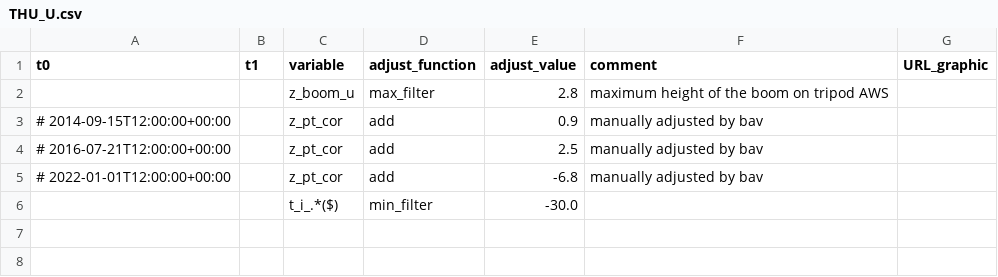
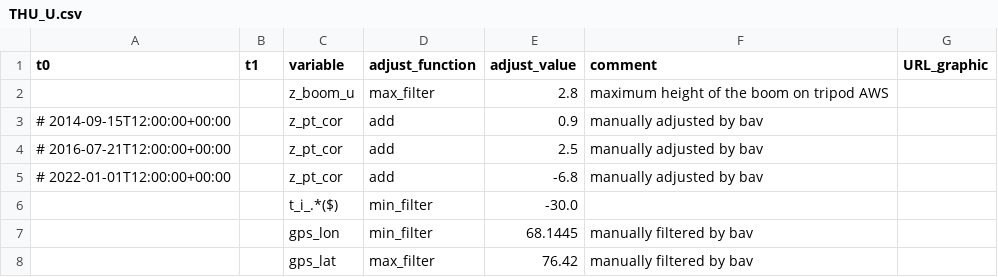
Before and after one commit to GEUS-Glaciology-and-Climate/PROMICE-AWS-data-issues, a CSV file: adjustments/THU_U.csv, drawn as a sheet.

```diff
--- a/adjustments/THU_U.csv
+++ b/adjustments/THU_U.csv
@@ -6 +6,3 @@ t0,t1,variable,adjust_function,adjust_value,comment,URL_graphic
 ,,t_i_.*($),min_filter,-30.0,,
+,,gps_lon,min_filter,68.1445, manually filtered by bav,
+,,gps_lat,max_filter,76.42, manually filtered by bav,
```
Also changed, not shown: adjustments/NUK_U.csv, adjustments/QAS_L.csv.
